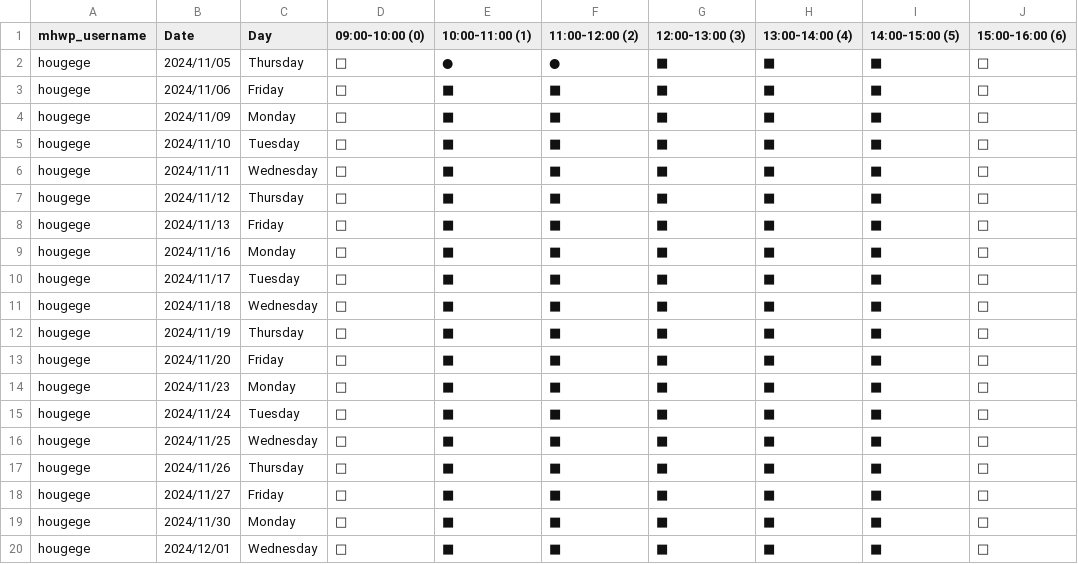
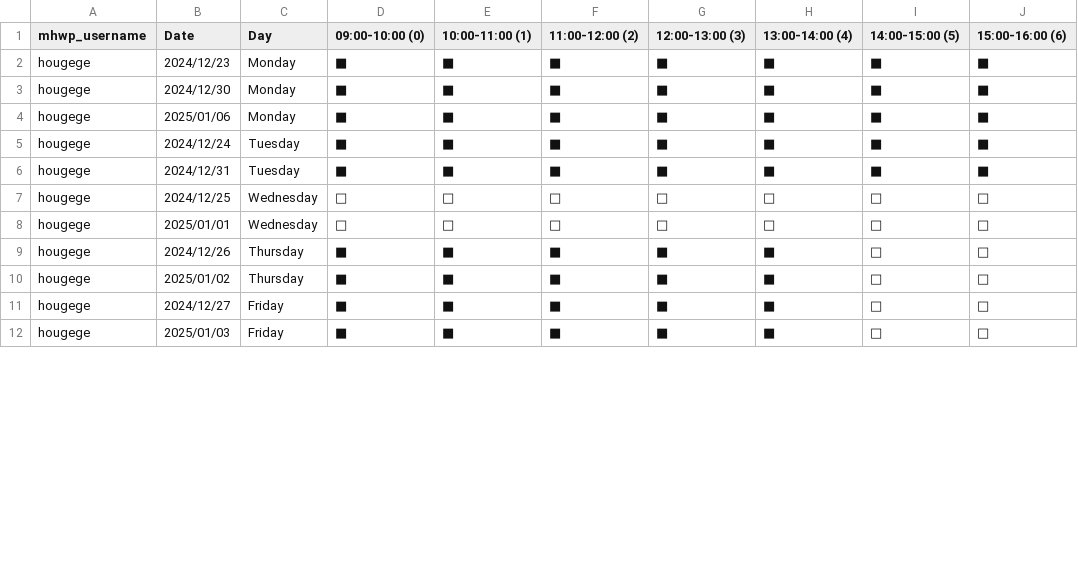
Before and after one commit to YorkisYY/Breeze-Mental-Health-System, a CSV file: data/mhwp_schedule.csv, drawn as a sheet; only a part is shown; the diff covers the shown part only.

```diff
--- a/data/mhwp_schedule.csv
+++ b/data/mhwp_schedule.csv
@@ -1,20 +1,12 @@
 mhwp_username,Date,Day,09:00-10:00 (0),10:00-11:00 (1),11:00-12:00 (2),12:00-13:00 (3),13:00-14:00 (4),14:00-15:00 (5),15:00-16:00 (6)
-hougege,2024/11/05,Thursday,□,●,●,■,■,■,□
-hougege,2024/11/06,Friday,□,■,■,■,■,■,□
-hougege,2024/11/09,Monday,□,■,■,■,■,■,□
-hougege,2024/11/10,Tuesday,□,■,■,■,■,■,□
-hougege,2024/11/11,Wednesday,□,■,■,■,■,■,□
-hougege,2024/11/12,Thursday,□,■,■,■,■,■,□
-hougege,2024/11/13,Friday,□,■,■,■,■,■,□
-hougege,2024/11/16,Monday,□,■,■,■,■,■,□
-hougege,2024/11/17,Tuesday,□,■,■,■,■,■,□
-hougege,2024/11/18,Wednesday,□,■,■,■,■,■,□
-hougege,2024/11/19,Thursday,□,■,■,■,■,■,□
-hougege,2024/11/20,Friday,□,■,■,■,■,■,□
-hougege,2024/11/23,Monday,□,■,■,■,■,■,□
-hougege,2024/11/24,Tuesday,□,■,■,■,■,■,□
-hougege,2024/11/25,Wednesday,□,■,■,■,■,■,□
-hougege,2024/11/26,Thursday,□,■,■,■,■,■,□
-hougege,2024/11/27,Friday,□,■,■,■,■,■,□
-hougege,2024/11/30,Monday,□,■,■,■,■,■,□
-hougege,2024/12/01,Wednesday,□,■,■,■,■,■,□
+hougege,2024/12/23,Monday,■,■,■,■,■,■,■
+hougege,2024/12/30,Monday,■,■,■,■,■,■,■
+hougege,2025/01/06,Monday,■,■,■,■,■,■,■
+hougege,2024/12/24,Tuesday,■,■,■,■,■,■,■
+hougege,2024/12/31,Tuesday,■,■,■,■,■,■,■
+hougege,2024/12/25,Wednesday,□,□,□,□,□,□,□
+hougege,2025/01/01,Wednesday,□,□,□,□,□,□,□
+hougege,2024/12/26,Thursday,■,■,■,■,■,□,□
+hougege,2025/01/02,Thursday,■,■,■,■,■,□,□
+hougege,2024/12/27,Friday,■,■,■,■,■,□,□
+hougege,2025/01/03,Friday,■,■,■,■,■,□,□
```
Also changed, not shown: 4 added rows and 1 removed row elsewhere in this file, data/mhwp.csv, data/mood_data.csv, 12 other files.
